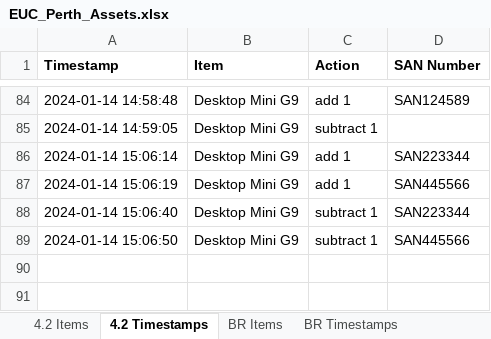
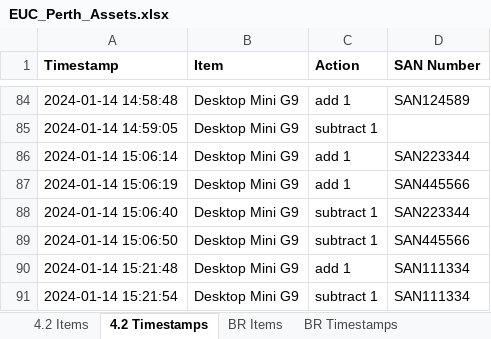
Before and after one commit to m4cd4r4/EUC_AM, an Excel workbook: EUC_Perth_Assets.xlsx, sheet 4.2 Timestamps, drawn as a sheet; only a part is shown, gaps mark what is left out; values as stored, in another font and other column widths than the file's, no borders; the diff names each change by its address in the sheet, - before the commit and + after, or states it on an @@ line.

```diff
--- a/EUC_Perth_Assets.xlsx (sheet 4.2 Timestamps)
+++ b/EUC_Perth_Assets.xlsx (sheet 4.2 Timestamps)
+row 90: 2024-01-14 15:21:48 | Desktop Mini G9 | add 1 | SAN111334
+row 91: 2024-01-14 15:21:54 | Desktop Mini G9 | subtract 1 | SAN111334
```
Also changed, not shown: sheet 4.2 Items, 34 other files.
